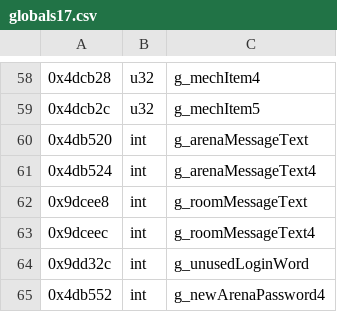
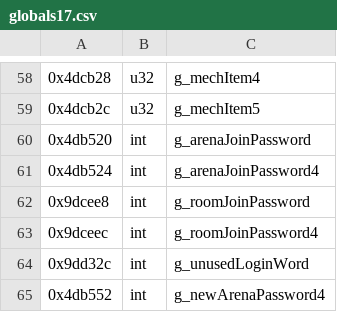
Before and after one commit to sekuza009/axis-recomp, a CSV file: tools/names/globals17.csv, drawn as a sheet; only a part is shown, gaps mark what is left out.

```diff
--- a/tools/names/globals17.csv
+++ b/tools/names/globals17.csv
@@ -59,6 +59,6 @@
 0x4dcb2c,u32,g_mechItem5
-0x4db520,int,g_arenaMessageText
-0x4db524,int,g_arenaMessageText4
-0x9dcee8,int,g_roomMessageText
-0x9dceec,int,g_roomMessageText4
+0x4db520,int,g_arenaJoinPassword
+0x4db524,int,g_arenaJoinPassword4
+0x9dcee8,int,g_roomJoinPassword
+0x9dceec,int,g_roomJoinPassword4
 0x9dd32c,int,g_unusedLoginWord
```
Also changed, not shown: tools/names/globals12.csv, tools/names/globals5.csv, 36 other files.
